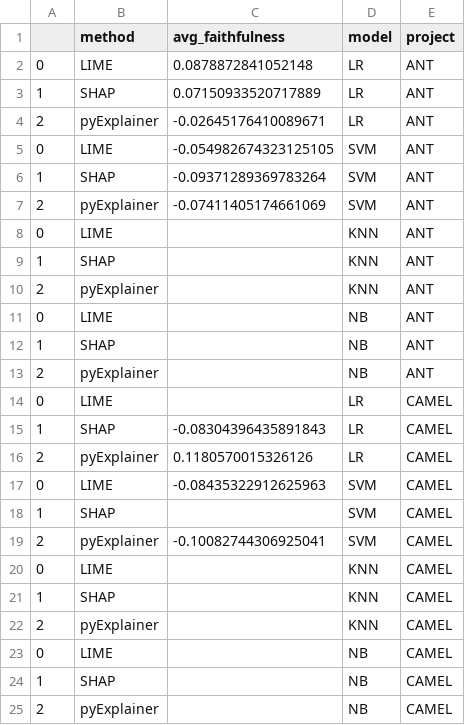
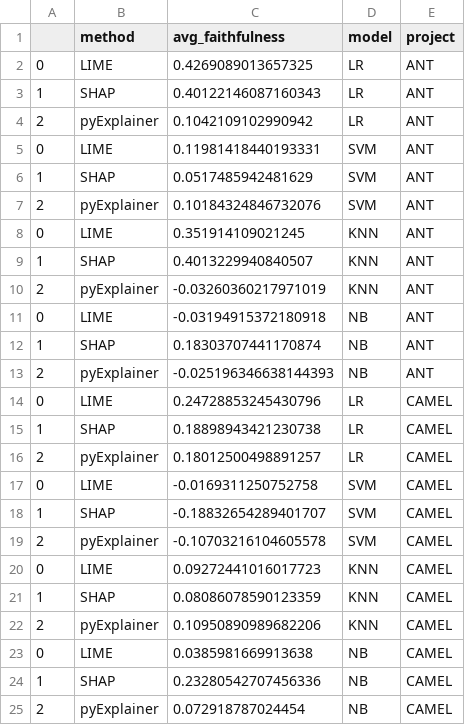
Before and after one commit to shinwenyip/xai-swe, a CSV file: eval_results/metric3.csv, drawn as a sheet.

```diff
--- a/eval_results/metric3.csv
+++ b/eval_results/metric3.csv
@@ -1,25 +1,25 @@
 ,method,avg_faithfulness,model,project
-0,LIME,0.0878872841052148,LR,ANT
-1,SHAP,0.07150933520717889,LR,ANT
-2,pyExplainer,-0.02645176410089671,LR,ANT
-0,LIME,-0.054982674323125105,SVM,ANT
-1,SHAP,-0.09371289369783264,SVM,ANT
-2,pyExplainer,-0.07411405174661069,SVM,ANT
-0,LIME,,KNN,ANT
-1,SHAP,,KNN,ANT
-2,pyExplainer,,KNN,ANT
-0,LIME,,NB,ANT
-1,SHAP,,NB,ANT
-2,pyExplainer,,NB,ANT
-0,LIME,,LR,CAMEL
-1,SHAP,-0.08304396435891843,LR,CAMEL
-2,pyExplainer,0.1180570015326126,LR,CAMEL
-0,LIME,-0.08435322912625963,SVM,CAMEL
-1,SHAP,,SVM,CAMEL
-2,pyExplainer,-0.10082744306925041,SVM,CAMEL
-0,LIME,,KNN,CAMEL
-1,SHAP,,KNN,CAMEL
-2,pyExplainer,,KNN,CAMEL
-0,LIME,,NB,CAMEL
-1,SHAP,,NB,CAMEL
-2,pyExplainer,,NB,CAMEL
+0,LIME,0.4269089013657325,LR,ANT
+1,SHAP,0.40122146087160343,LR,ANT
+2,pyExplainer,0.1042109102990942,LR,ANT
+0,LIME,0.11981418440193331,SVM,ANT
+1,SHAP,0.0517485942481629,SVM,ANT
+2,pyExplainer,0.10184324846732076,SVM,ANT
+0,LIME,0.351914109021245,KNN,ANT
+1,SHAP,0.4013229940840507,KNN,ANT
+2,pyExplainer,-0.03260360217971019,KNN,ANT
+0,LIME,-0.03194915372180918,NB,ANT
+1,SHAP,0.18303707441170874,NB,ANT
+2,pyExplainer,-0.025196346638144393,NB,ANT
+0,LIME,0.24728853245430796,LR,CAMEL
+1,SHAP,0.18898943421230738,LR,CAMEL
+2,pyExplainer,0.18012500498891257,LR,CAMEL
+0,LIME,-0.0169311250752758,SVM,CAMEL
+1,SHAP,-0.18832654289401707,SVM,CAMEL
+2,pyExplainer,-0.10703216104605578,SVM,CAMEL
+0,LIME,0.09272441016017723,KNN,CAMEL
+1,SHAP,0.08086078590123359,KNN,CAMEL
+2,pyExplainer,0.10950890989682206,KNN,CAMEL
+0,LIME,0.0385981669913638,NB,CAMEL
+1,SHAP,0.23280542707456336,NB,CAMEL
+2,pyExplainer,0.072918787024454,NB,CAMEL
```
Also changed, not shown: eval_results/metric1.csv, eval_results/metric4.csv, 8 other files.
